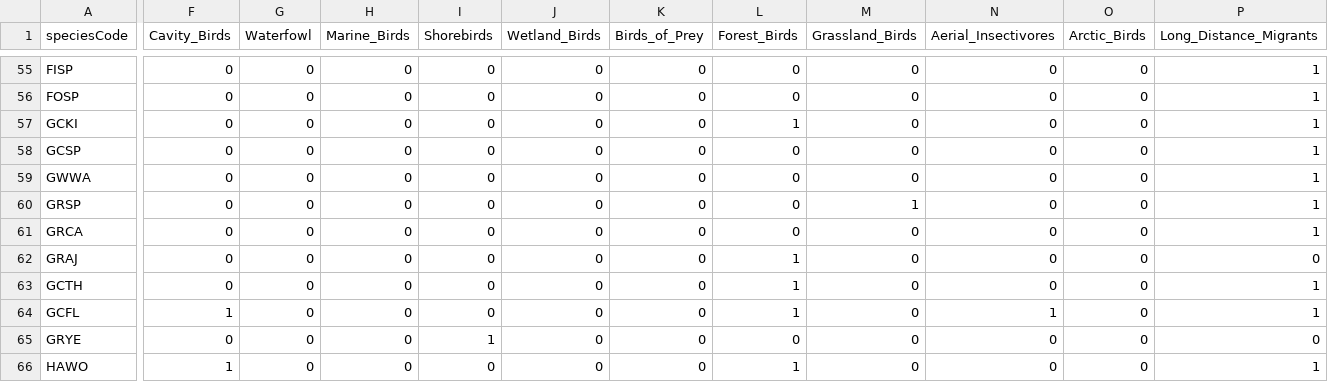
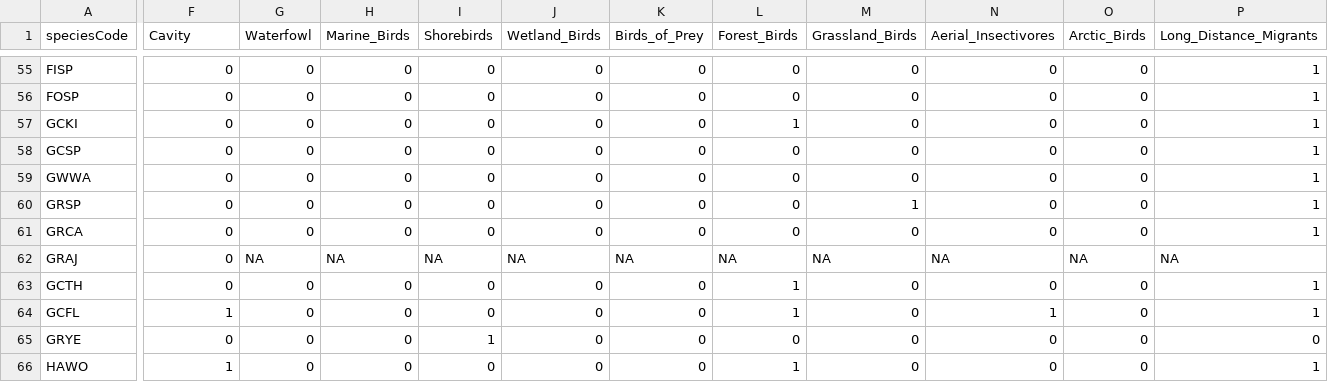
Before and after one commit to borealbirds/BAMexploreR_shiny, a CSV file: www/data/spp_List.csv, drawn as a sheet; only a part is shown, gaps mark what is left out; the diff names each change by its address in the sheet, - before the commit and + after, or states it on an @@ line.

```diff
--- a/www/data/spp_List.csv
+++ b/www/data/spp_List.csv
-F1: Cavity_Birds
+F1: Cavity
-G62 (Waterfowl): 0
+G62 (Waterfowl): NA
-H62 (Marine_Birds): 0
+H62 (Marine_Birds): NA
-I62 (Shorebirds): 0
+I62 (Shorebirds): NA
-J62 (Wetland_Birds): 0
+J62 (Wetland_Birds): NA
-K62 (Birds_of_Prey): 0
+K62 (Birds_of_Prey): NA
-L62 (Forest_Birds): 1
+L62 (Forest_Birds): NA
-M62 (Grassland_Birds): 0
+M62 (Grassland_Birds): NA
-N62 (Aerial_Insectivores): 0
+N62 (Aerial_Insectivores): NA
-O62 (Arctic_Birds): 0
+O62 (Arctic_Birds): NA
-P62 (Long_Distance_Migrants): 0
+P62 (Long_Distance_Migrants): NA
```
Also changed, not shown: 13 other files.
